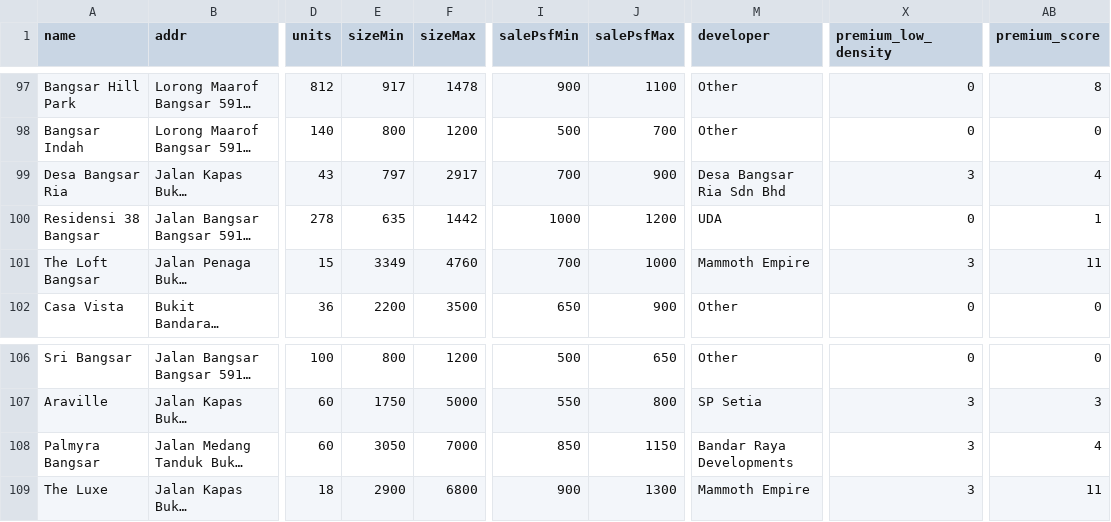
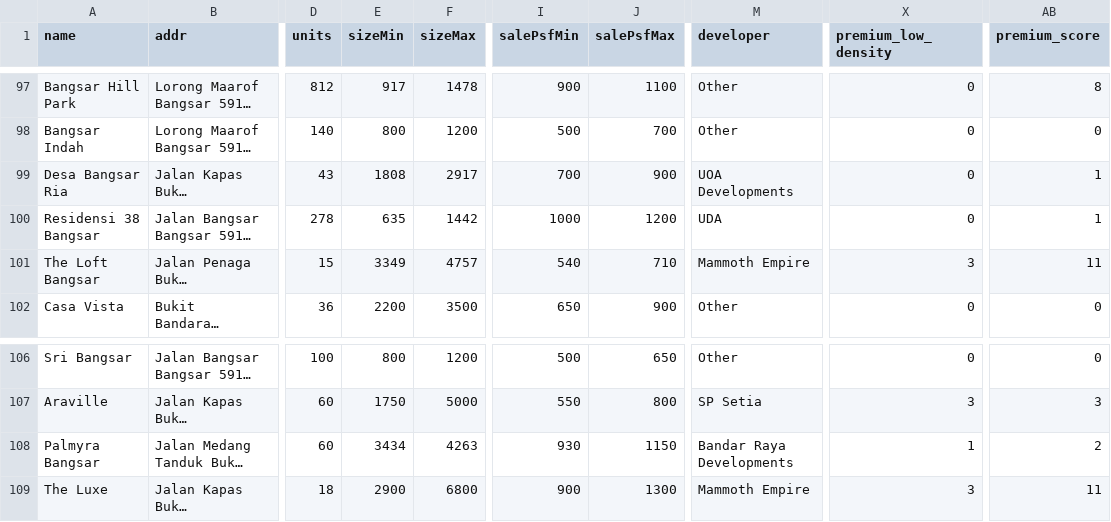
Before and after one commit to takemoritoshihiko-png/mont-kiara-dashboard, a CSV file: condos_data.csv, drawn as a sheet; only a part is shown, gaps mark what is left out; long unchanged cells end in …; the diff names each change by its address in the sheet, - before the commit and + after, or states it on an @@ line.

```diff
--- a/condos_data.csv
+++ b/condos_data.csv
-E99 (sizeMin): 797
+E99 (sizeMin): 1808
-M99 (developer): Desa Bangsar Ria Sdn Bhd
+M99 (developer): UOA Developments
-X99 (premium_low_density): 3
+X99 (premium_low_density): 0
-AB99 (premium_score): 4
+AB99 (premium_score): 1
-F101 (sizeMax): 4760
+F101 (sizeMax): 4757
-I101 (salePsfMin): 700
+I101 (salePsfMin): 540
-J101 (salePsfMax): 1000
+J101 (salePsfMax): 710
-E108 (sizeMin): 3050
+E108 (sizeMin): 3434
-F108 (sizeMax): 7000
+F108 (sizeMax): 4263
-I108 (salePsfMin): 850
+I108 (salePsfMin): 930
-X108 (premium_low_density): 3
+X108 (premium_low_density): 1
-AB108 (premium_score): 4
+AB108 (premium_score): 2
```
